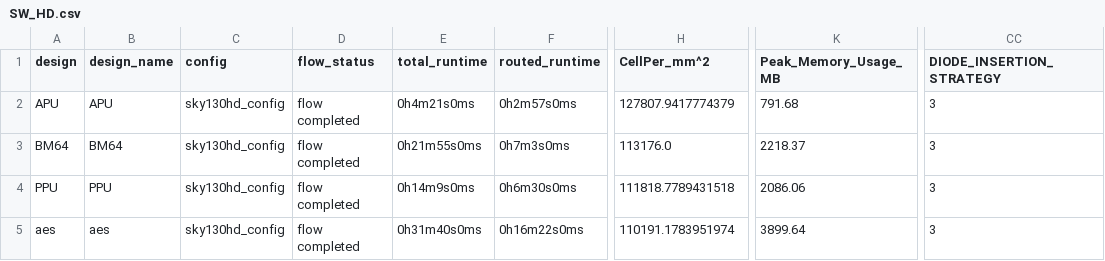
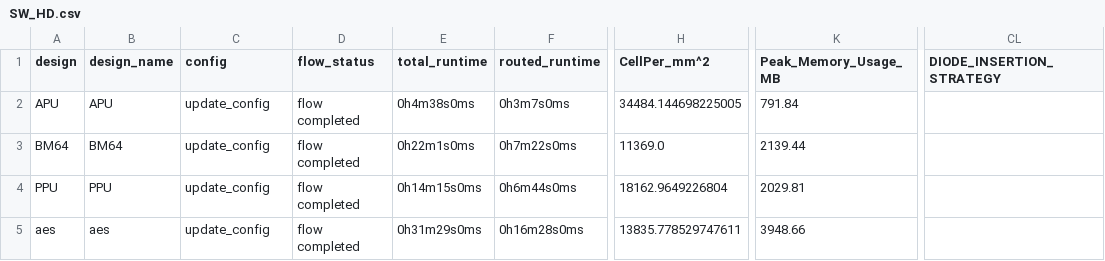
Before and after one commit to The-OpenROAD-Project/OpenLane, a CSV file: regression_results/benchmark_results/SW_HD.csv, drawn as a sheet; only a part is shown, gaps mark what is left out; removed rows and columns are numbered as before the commit, all else as after; the diff covers the shown part only; the diff names each change by its address in the sheet, - before the commit and + after, or states it on an @@ line.

Commit message:
update benchmark results for SW_HD based on updated metrics

```diff
--- a/regression_results/benchmark_results/SW_HD.csv
+++ b/regression_results/benchmark_results/SW_HD.csv
-column CC (DIODE_INSERTION_STRATEGY), rows 2-5: all 3
+column CL (DIODE_INSERTION_STRATEGY), empty
-C2:C5 (config): sky130hd_config
+C2:C5 (config): update_config
-E2 (total_runtime): 0h4m21s0ms
+E2 (total_runtime): 0h4m38s0ms
-F2 (routed_runtime): 0h2m57s0ms
+F2 (routed_runtime): 0h3m7s0ms
-H2 (CellPer_mm^2): 127807.9417774379
+H2 (CellPer_mm^2): 34484.144698225005
-K2 (Peak_Memory_Usage_MB): 791.68
+K2 (Peak_Memory_Usage_MB): 791.84
-E3 (total_runtime): 0h21m55s0ms
+E3 (total_runtime): 0h22m1s0ms
-F3 (routed_runtime): 0h7m3s0ms
+F3 (routed_runtime): 0h7m22s0ms
-H3 (CellPer_mm^2): 113176.0
+H3 (CellPer_mm^2): 11369.0
-K3 (Peak_Memory_Usage_MB): 2218.37
+K3 (Peak_Memory_Usage_MB): 2139.44
-E4 (total_runtime): 0h14m9s0ms
+E4 (total_runtime): 0h14m15s0ms
-F4 (routed_runtime): 0h6m30s0ms
+F4 (routed_runtime): 0h6m44s0ms
-H4 (CellPer_mm^2): 111818.7789431518
+H4 (CellPer_mm^2): 18162.9649226804
-K4 (Peak_Memory_Usage_MB): 2086.06
+K4 (Peak_Memory_Usage_MB): 2029.81
-E5 (total_runtime): 0h31m40s0ms
+E5 (total_runtime): 0h31m29s0ms
-F5 (routed_runtime): 0h16m22s0ms
+F5 (routed_runtime): 0h16m28s0ms
-H5 (CellPer_mm^2): 110191.1783951974
+H5 (CellPer_mm^2): 13835.778529747611
-K5 (Peak_Memory_Usage_MB): 3899.64
+K5 (Peak_Memory_Usage_MB): 3948.66
```
Also changed, not shown: 116 edited cells elsewhere in this file.
